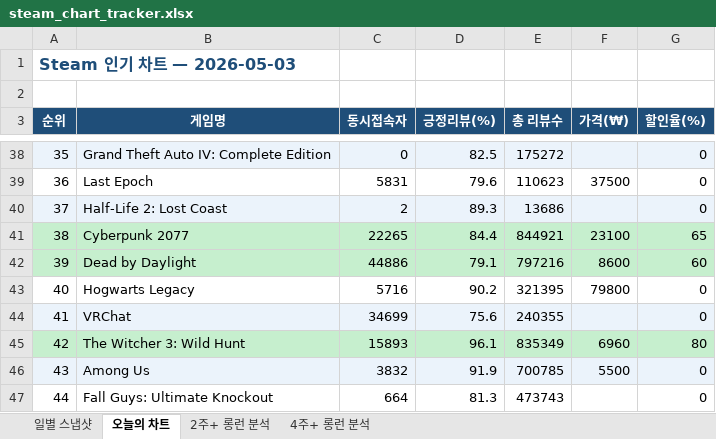
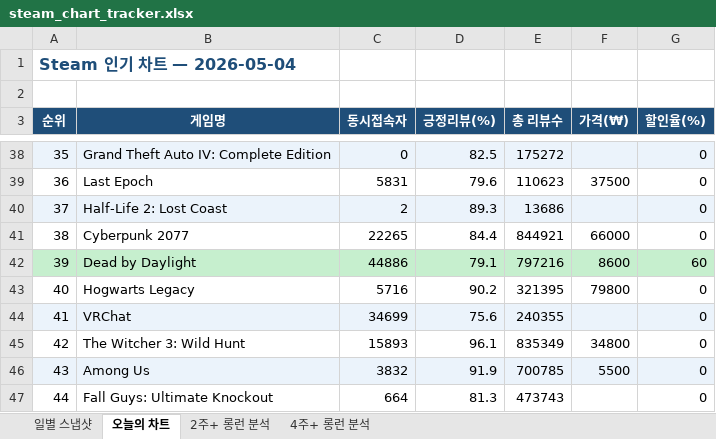
Before and after one commit to yunahro0513/steam-tracker, an Excel workbook: steam_chart_tracker.xlsx, sheet 오늘의 차트, drawn as a sheet; only a part is shown, gaps mark what is left out; values as stored, in another font and other column widths than the file's, no borders; the diff names each change by its address in the sheet, - before the commit and + after, or states it on an @@ line.

```diff
--- a/steam_chart_tracker.xlsx (sheet 오늘의 차트)
+++ b/steam_chart_tracker.xlsx (sheet 오늘의 차트)
-A1 (순위): Steam 인기 차트 — 2026-05-03
+A1 (순위): Steam 인기 차트 — 2026-05-04
-A41:G41 fill: #C6EFCE
+A41:G41 fill: none
-F41 (가격(₩)): 23100
+F41 (가격(₩)): 66000
-G41 (할인율(%)): 65
+G41 (할인율(%)): 0
-A45:G45 fill: #C6EFCE
+A45:G45 fill: none
-F45 (가격(₩)): 6960
+F45 (가격(₩)): 34800
-G45 (할인율(%)): 80
+G45 (할인율(%)): 0
```
Also changed, not shown: sheet 일별 스냅샷, sheet 2주+ 롱런 분석, sheet 4주+ 롱런 분석, 1 other file.
